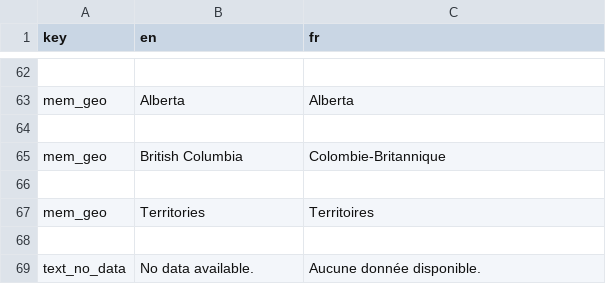
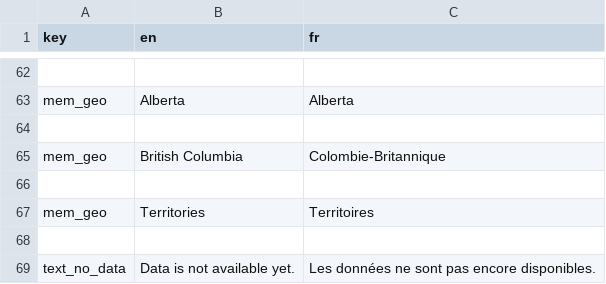
Before and after one commit to parlerBinou/Shiny-RAIS-longitudinal, a CSV file: dictionary/dict_mobility_matrix.csv, drawn as a sheet; only a part is shown, gaps mark what is left out.

Commit message:
Update dict_mobility_matrix.csv
Modified the label for "text_no_data"

```diff
--- a/dictionary/dict_mobility_matrix.csv
+++ b/dictionary/dict_mobility_matrix.csv
@@ -68,2 +68,2 @@ mem_geo,Territories,Territoires
 
-text_no_data,No data available.,Aucune donnée disponible.
+text_no_data,Data is not available yet.,Les données ne sont pas encore disponibles.
```
